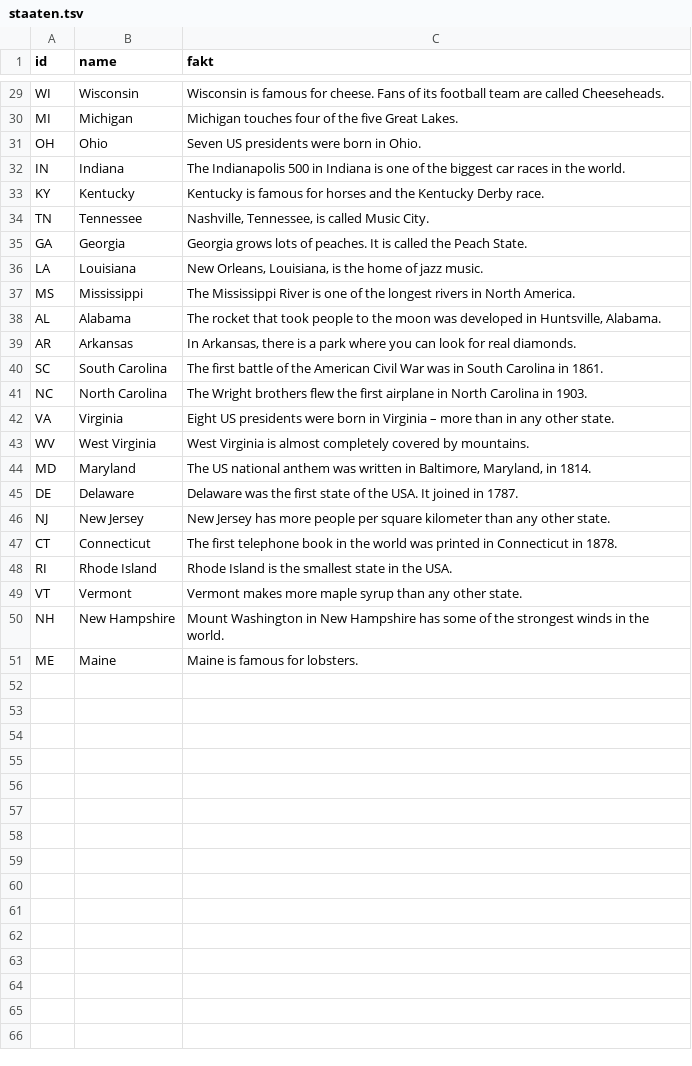
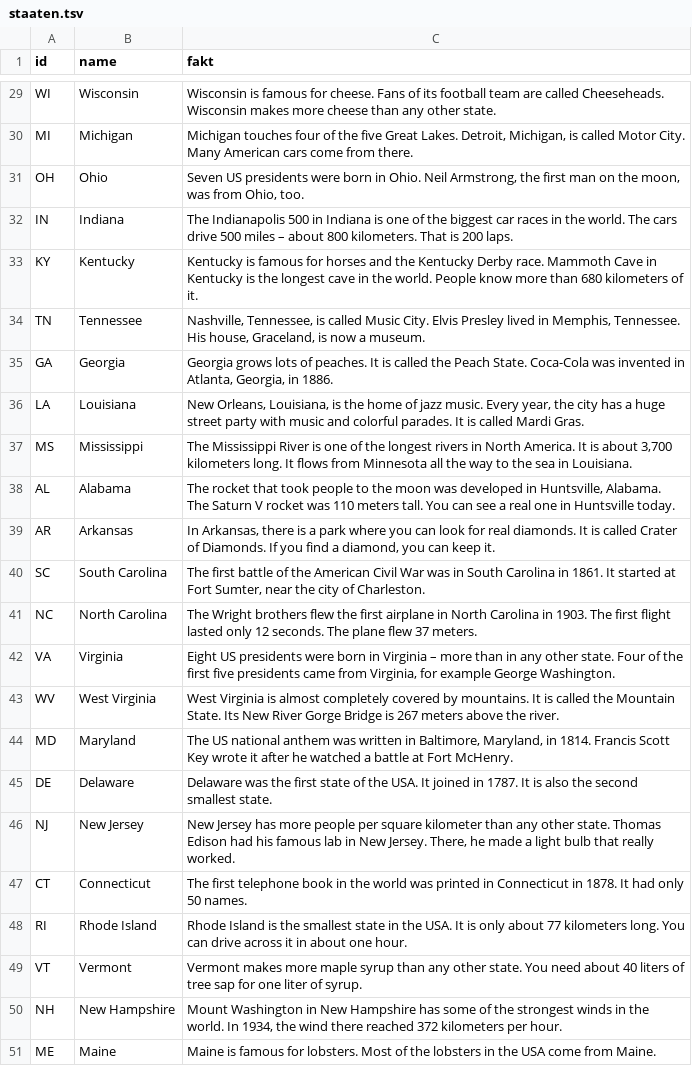
Before and after one commit to langenbachalex/School, a TSV file: inhalte/klasse9/staaten.tsv, drawn as a sheet; only a part is shown, gaps mark what is left out; the diff covers the shown part only; the diff names each change by its address in the sheet, - before the commit and + after, or states it on an @@ line.

```diff
--- a/inhalte/klasse9/staaten.tsv
+++ b/inhalte/klasse9/staaten.tsv
-C29 (fakt): …called Cheeseheads.
+C29 (fakt): …called Cheeseheads. Wisconsin makes more cheese than any other state.
-C30 (fakt): …Great Lakes.
+C30 (fakt): …Great Lakes. Detroit, Michigan, is called Motor City. Many American cars come from there.
-C31 (fakt): …in Ohio.
+C31 (fakt): …in Ohio. Neil Armstrong, the first man on the moon, was from Ohio, too.
-C32 (fakt): …the world.
+C32 (fakt): …the world. The cars drive 500 miles – about 800 kilometers. That is 200 laps.
-C33 (fakt): …Derby race.
+C33 (fakt): …Derby race. Mammoth Cave in Kentucky is the longest cave in the world. People know more than 680 kilometers of it.
-C34 (fakt): …Music City.
+C34 (fakt): …Music City. Elvis Presley lived in Memphis, Tennessee. His house, Graceland, is now a museum.
-C35 (fakt): …Peach State.
+C35 (fakt): …Peach State. Coca-Cola was invented in Atlanta, Georgia, in 1886.
-C36 (fakt): …jazz music.
+C36 (fakt): …jazz music. Every year, the city has a huge street party with music and colorful parades. It is called Mardi Gras.
-C37 (fakt): …North America.
+C37 (fakt): …North America. It is about 3,700 kilometers long. It flows from Minnesota all the way to the sea in Louisiana.
-C38 (fakt): …Huntsville, Alabama.
+C38 (fakt): …Huntsville, Alabama. The Saturn V rocket was 110 meters tall. You can see a real one in Huntsville today.
-C39 (fakt): …real diamonds.
+C39 (fakt): …real diamonds. It is called Crater of Diamonds. If you find a diamond, you can keep it.
-C40 (fakt): …in 1861.
+C40 (fakt): …in 1861. It started at Fort Sumter, near the city of Charleston.
-C41 (fakt): …in 1903.
+C41 (fakt): …in 1903. The first flight lasted only 12 seconds. The plane flew 37 meters.
-C42 (fakt): …other state.
+C42 (fakt): …other state. Four of the first five presidents came from Virginia, for example George Washington.
-C43 (fakt): …by mountains.
+C43 (fakt): …by mountains. It is called the Mountain State. Its New River Gorge Bridge is 267 meters above the river.
-C44 (fakt): …in 1814.
+C44 (fakt): …in 1814. Francis Scott Key wrote it after he watched a battle at Fort McHenry.
-C45 (fakt): …in 1787.
+C45 (fakt): …in 1787. It is also the second smallest state.
-C46 (fakt): …other state.
+C46 (fakt): …other state. Thomas Edison had his famous lab in New Jersey. There, he made a light bulb that really worked.
-C47 (fakt): …in 1878.
+C47 (fakt): …in 1878. It had only 50 names.
-C48 (fakt): …the USA.
+C48 (fakt): …the USA. It is only about 77 kilometers long. You can drive across it in about one hour.
-C49 (fakt): …other state.
+C49 (fakt): …other state. You need about 40 liters of tree sap for one liter of syrup.
-C50 (fakt): …the world.
+C50 (fakt): …the world. In 1934, the wind there reached 372 kilometers per hour.
-C51 (fakt): …for lobsters.
+C51 (fakt): …for lobsters. Most of the lobsters in the USA come from Maine.
```
Also changed, not shown: 27 edited cells elsewhere in this file, 55 other files.
